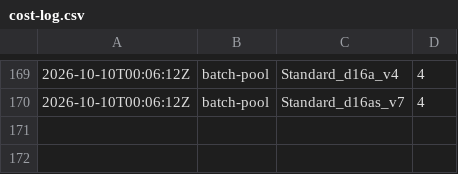
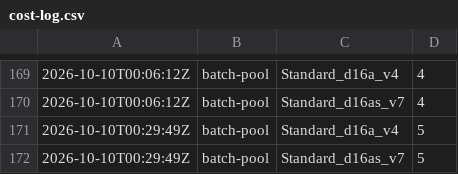
Before and after one commit to cauldnz/Primes, a CSV file: ispc-dev/results/cost-log.csv, drawn as a sheet; only a part is shown, gaps mark what is left out.

```diff
--- a/ispc-dev/results/cost-log.csv
+++ b/ispc-dev/results/cost-log.csv
@@ -170 +170,3 @@
 2026-10-10T00:06:12Z,batch-pool,Standard_d16as_v7,4
+2026-10-10T00:29:49Z,batch-pool,Standard_d16a_v4,5
+2026-10-10T00:29:49Z,batch-pool,Standard_d16as_v7,5
```
Also changed, not shown: 4 other files.
